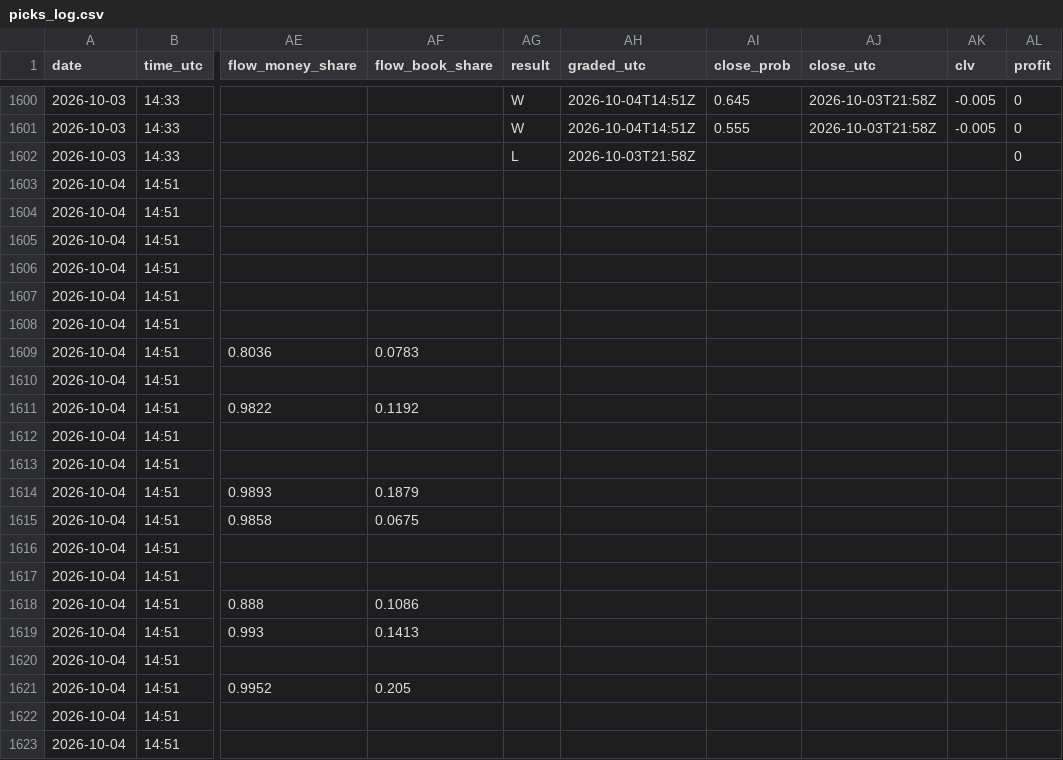
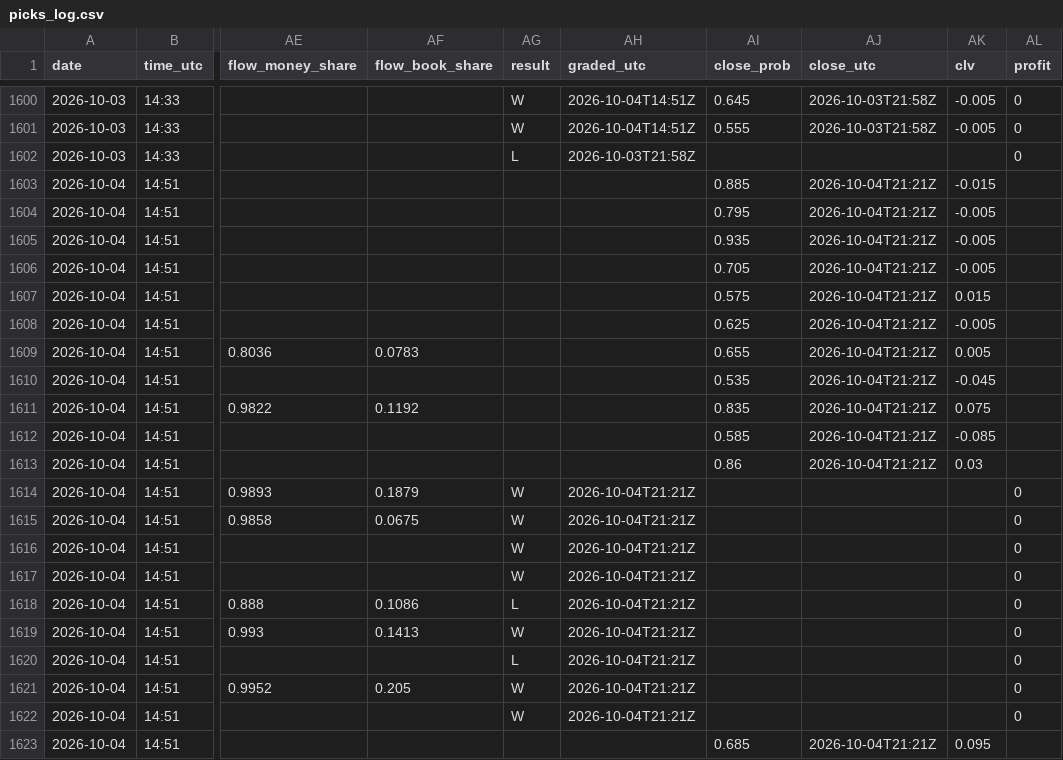
Before and after one commit to Predatuh/EdgeBot, a CSV file: data/v2/picks_log.csv, drawn as a sheet; only a part is shown, gaps mark what is left out; the diff covers the shown part only; the diff names each change by its address in the sheet, - before the commit and + after, or states it on an @@ line.

```diff
--- a/data/v2/picks_log.csv
+++ b/data/v2/picks_log.csv
-AI1603 (close_prob): (empty)
+AI1603 (close_prob): 0.885
-AJ1603:AJ1613 (close_utc): (empty)
+AJ1603:AJ1613 (close_utc): 2026-10-04T21:21Z
-AK1603 (clv): (empty)
+AK1603 (clv): -0.015
-AI1604 (close_prob): (empty)
+AI1604 (close_prob): 0.795
-AK1604:AK1606 (clv): (empty)
+AK1604:AK1606 (clv): -0.005
-AI1605 (close_prob): (empty)
+AI1605 (close_prob): 0.935
-AI1606 (close_prob): (empty)
+AI1606 (close_prob): 0.705
-AI1607 (close_prob): (empty)
+AI1607 (close_prob): 0.575
-AK1607 (clv): (empty)
+AK1607 (clv): 0.015
-AI1608 (close_prob): (empty)
+AI1608 (close_prob): 0.625
-AK1608 (clv): (empty)
+AK1608 (clv): -0.005
-AI1609 (close_prob): (empty)
+AI1609 (close_prob): 0.655
-AK1609 (clv): (empty)
+AK1609 (clv): 0.005
-AI1610 (close_prob): (empty)
+AI1610 (close_prob): 0.535
-AK1610 (clv): (empty)
+AK1610 (clv): -0.045
-AI1611 (close_prob): (empty)
+AI1611 (close_prob): 0.835
-AK1611 (clv): (empty)
+AK1611 (clv): 0.075
-AI1612 (close_prob): (empty)
+AI1612 (close_prob): 0.585
-AK1612 (clv): (empty)
+AK1612 (clv): -0.085
-AI1613 (close_prob): (empty)
+AI1613 (close_prob): 0.86
-AK1613 (clv): (empty)
+AK1613 (clv): 0.03
-AG1614:AG1617 (result): (empty)
+AG1614:AG1617 (result): W
-AH1614:AH1622 (graded_utc): (empty)
+AH1614:AH1622 (graded_utc): 2026-10-04T21:21Z
-AL1614:AL1622 (profit): (empty)
+AL1614:AL1622 (profit): 0
-AG1618 (result): (empty)
+AG1618 (result): L
-AG1619 (result): (empty)
+AG1619 (result): W
-AG1620 (result): (empty)
+AG1620 (result): L
-AG1621:AG1622 (result): (empty)
+AG1621:AG1622 (result): W
-AI1623 (close_prob): (empty)
+AI1623 (close_prob): 0.685
-AJ1623 (close_utc): (empty)
+AJ1623 (close_utc): 2026-10-04T21:21Z
-AK1623 (clv): (empty)
+AK1623 (clv): 0.095
```
Also changed, not shown: 13 edited cells elsewhere in this file, 9 other files.
